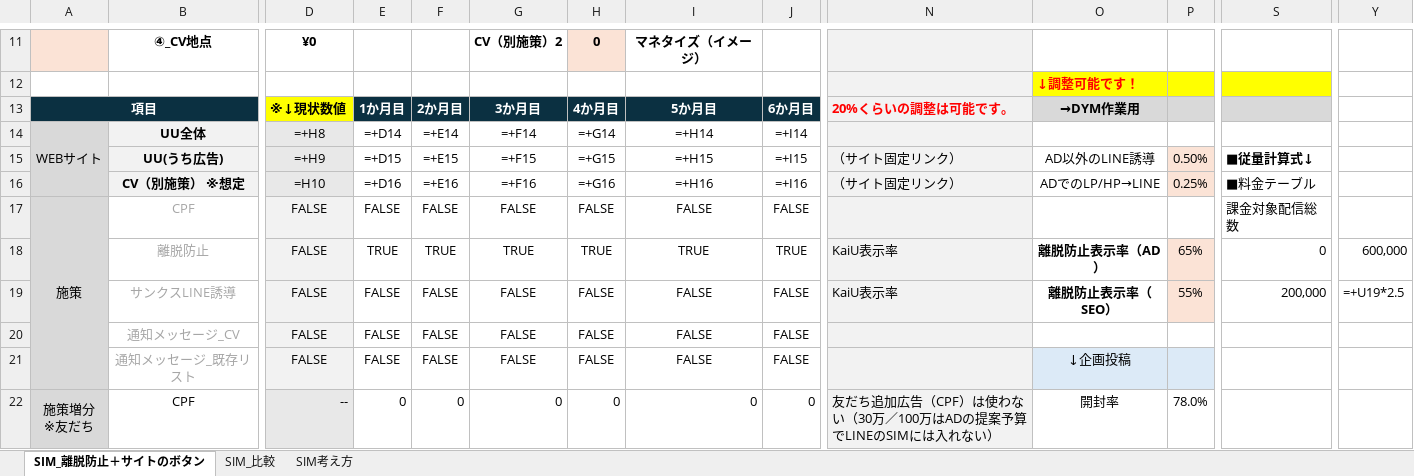
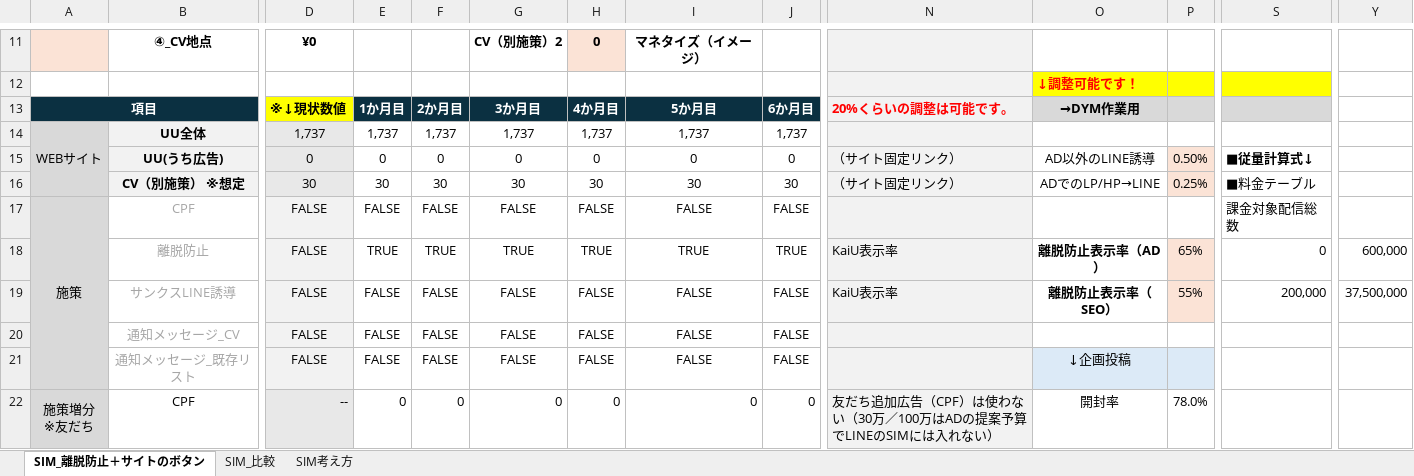
Before and after one commit to tonomura-r-dev/folder, an Excel workbook: 株式会社あらうち御中_LINEOA施策提案【SIM】ver1.4.xlsx, sheet SIM_離脱防止＋サイトのボタン, drawn as a sheet; only a part is shown, gaps mark what is left out; values as stored, in another font and other column widths than the file's, no borders; formulas without a stored value are shown as written; removed rows and columns are numbered as before the commit, all else as after; rows hold the shown columns only; the diff covers the shown part only; the diff names each change by its address in the sheet, - before the commit and + after, or states it on an @@ line.

```diff
--- a/株式会社あらうち御中_LINEOA施策提案【SIM】ver1.4.xlsx (sheet SIM_離脱防止＋サイトのボタン)
+++ b/株式会社あらうち御中_LINEOA施策提案【SIM】ver1.4.xlsx (sheet SIM_離脱防止＋サイトのボタン)
-row 14: WEBサイト | UU全体 | =+H8 | =+D14 | =+E14 | =+F14 | =+G14 | =+H14 | =+I14
-row 15:  | UU(うち広告) | =+H9 | =+D15 | =+E15 | =+F15 | =+G15 | =+H15 | =+I15 | （サイト固定リンク） | AD以外のLINE誘導 | 0.50% | ■従量計算式↓
-row 16:  | CV（別施策） ※想定 | =H10 | =+D16 | =+E16 | =+F16 | =+G16 | =+H16 | =+I16 | （サイト固定リンク） | ADでのLP/HP→LINE | 0.25% | ■料金テーブル
+row 14: WEBサイト | UU全体 | 1,737 | 1,737 | 1,737 | 1,737 | 1,737 | 1,737 | 1,737
+row 15:  | UU(うち広告) | 0 | 0 | 0 | 0 | 0 | 0 | 0 | （サイト固定リンク） | AD以外のLINE誘導 | 0.50% | ■従量計算式↓
+row 16:  | CV（別施策） ※想定 | 30 | 30 | 30 | 30 | 30 | 30 | 30 | （サイト固定リンク） | ADでのLP/HP→LINE | 0.25% | ■料金テーブル
-Y19: =+U19*2.5
+Y19: 37,500,000
```
Also changed, not shown: 18 added rows, 18 removed rows and 62 edited cells elsewhere in this sheet, sheet SIM_比較, sheet SIM考え方, hidden cells, 5 other files.
